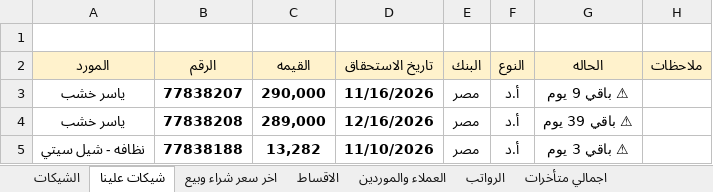
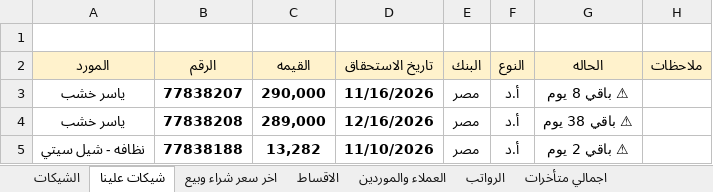
Before and after one commit to ah7306771-lang/ChillOut-Construction-app, an Excel workbook: APP.xlsx, sheet شيكات علينا, drawn as a sheet; values as stored, in another font and other column widths than the file's, no borders; the diff names each change by its address in the sheet, - before the commit and + after, or states it on an @@ line.

```diff
--- a/APP.xlsx (sheet شيكات علينا)
+++ b/APP.xlsx (sheet شيكات علينا)
-G3 (الحاله): ⚠ باقي 9 يوم
+G3 (الحاله): ⚠ باقي 8 يوم
-G4 (الحاله): ⚠ باقي 39 يوم
+G4 (الحاله): ⚠ باقي 38 يوم
-G5 (الحاله): ⚠ باقي 3 يوم
+G5 (الحاله): ⚠ باقي 2 يوم
```
Also changed, not shown: sheet اجمالي متأخرات, sheet الشيكات.
